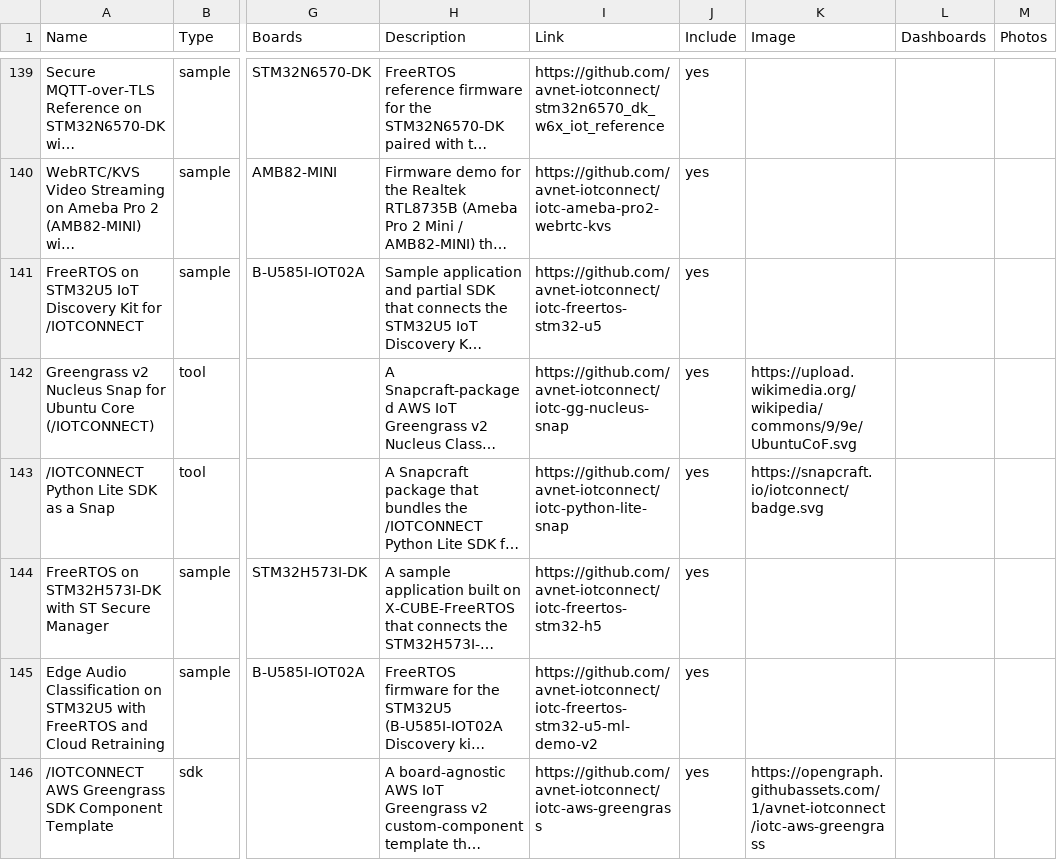
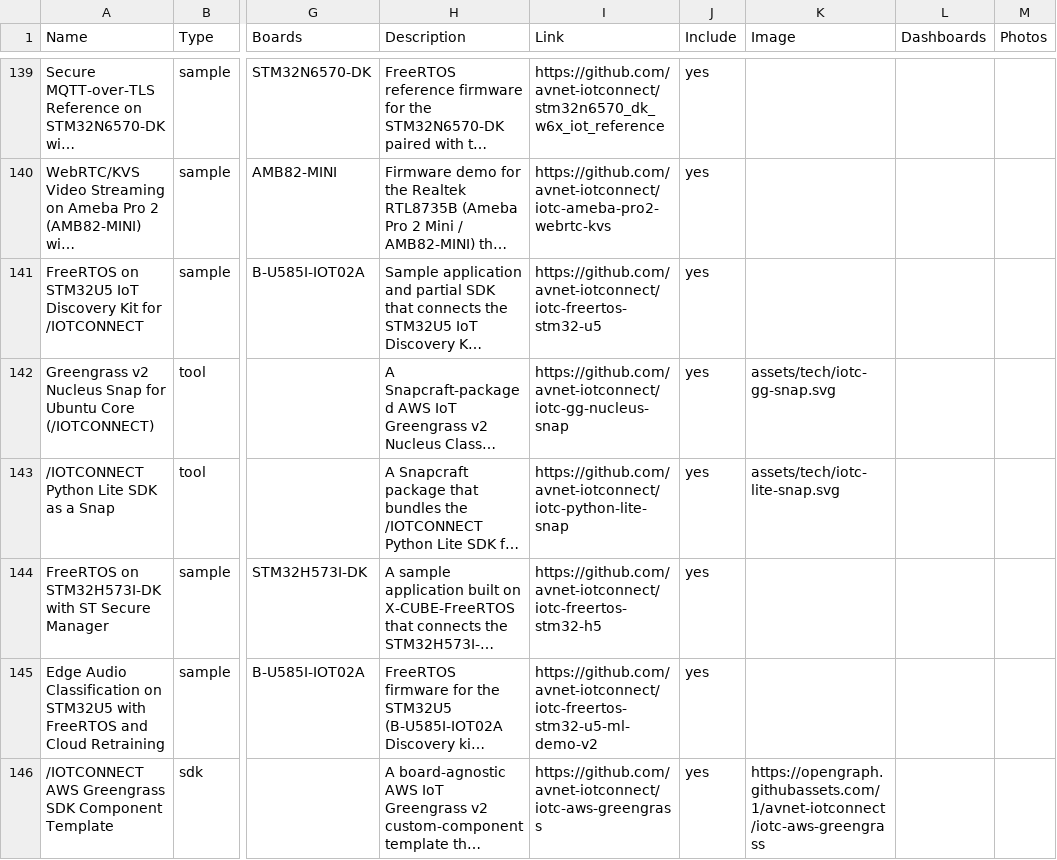
Before and after one commit to avnet-iotconnect/iotc-index, a CSV file: data/listings.csv, drawn as a sheet; only a part is shown, gaps mark what is left out; long unchanged cells end in …; the diff names each change by its address in the sheet, - before the commit and + after, or states it on an @@ line.

Commit message:
Make tool logos wordmark lockups; add Snapcraft logos for snap tools
Convert all five tool logos to a stacked /IOTCONNECT wordmark lockup
(brand-green badge glyph + "/IOTCONNECT" wordmark + descriptor):
- iotc-mcp-server      : link glyph            (MCP CONNECTOR)
- iotc-python-rest-api : exchange arrows       (PYTHON REST API)
- iotc-relay-service   : forward chevrons      (RELAY SERVICE)
- iotc-gg-nucleus-snap : Snapcraft logo        (GREENGRASS SNAP)  [new]
- iotc-python-lite-snap: Snapcraft logo        (PYTHON LITE SNAP) [new]

The two snap cards now use local, offline-safe assets (official Snapcraft
mark) instead of external wikimedia/snapcraft.io image URLs.

```diff
--- a/data/listings.csv
+++ b/data/listings.csv
-K142 (Image): https://upload.wikimedia.org/wikipedia/commons/9/9e/UbuntuCoF.svg
+K142 (Image): assets/tech/iotc-gg-snap.svg
-K143 (Image): https://snapcraft.io/iotconnect/badge.svg
+K143 (Image): assets/tech/iotc-lite-snap.svg
```
Also changed, not shown: 5 other files.
